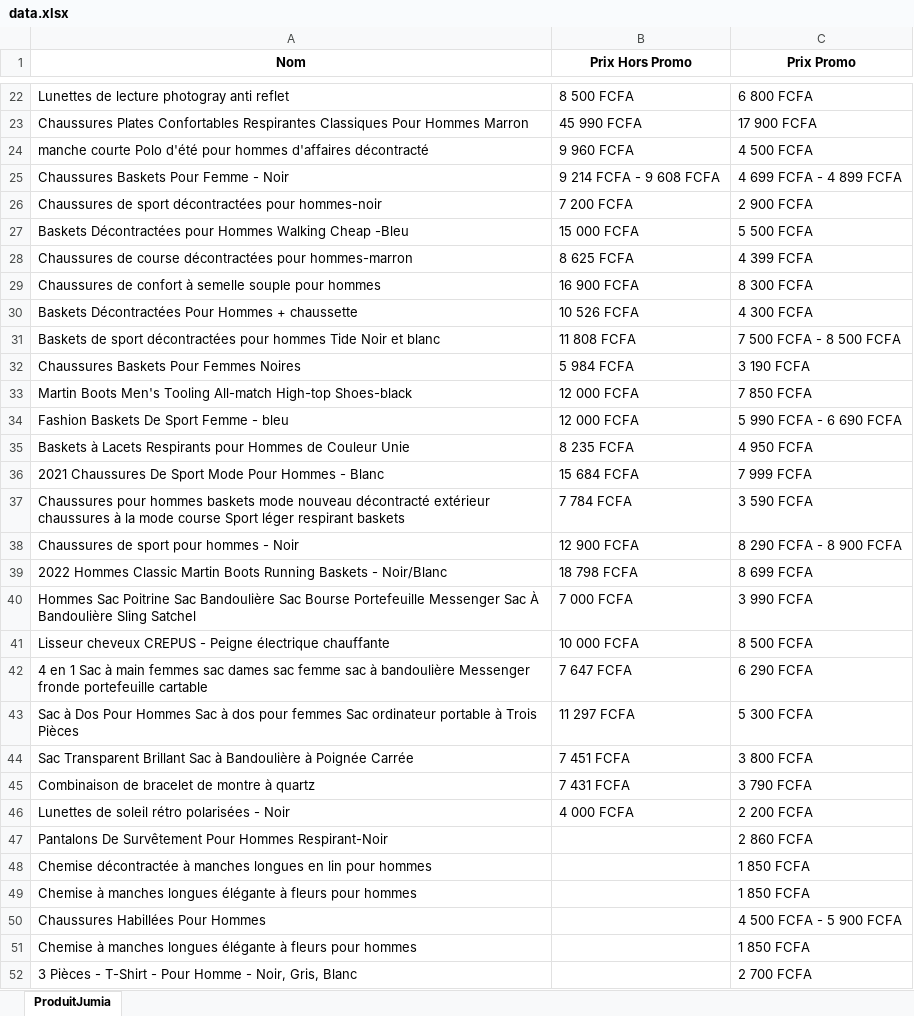
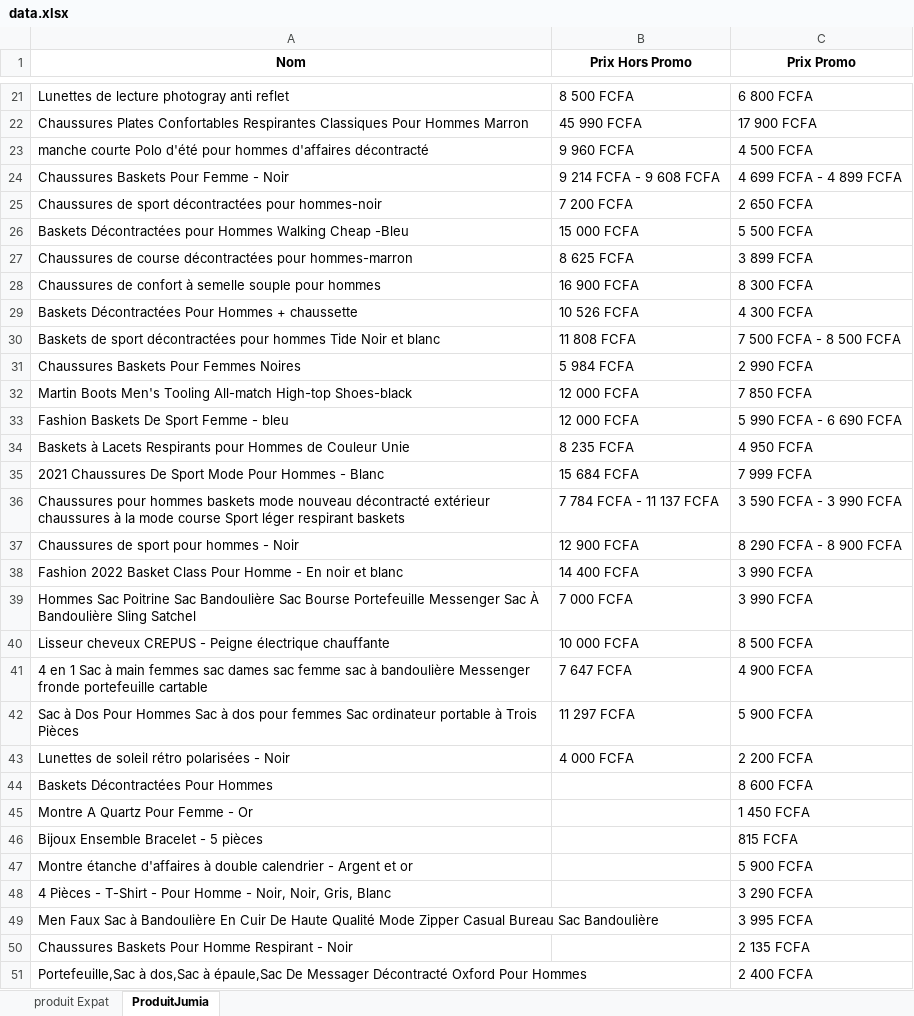
Before and after one commit to AhmedLaye/LeMoinsChere, an Excel workbook: data/data.xlsx, sheet ProduitJumia, drawn as a sheet; only a part is shown, gaps mark what is left out; values as stored, in another font and other column widths than the file's, no borders; removed rows and columns are numbered as before the commit, all else as after; the diff covers the shown part only; the diff names each change by its address in the sheet, - before the commit and + after, or states it on an @@ line.

Commit message:
Les sites E-commerces vendent prsque les mêmes produits , mais n'utilise pas les mêmes balises ou autres... Donc pour l'instant, j'ai reussi a recuperer les produit de Jumia de la categoy fashion Mode Je vais integrer selenium plus tard pour naviguer dans les differents pages su site.

```diff
--- a/data/data.xlsx (sheet ProduitJumia)
+++ b/data/data.xlsx (sheet ProduitJumia)
+sheet tab: produit Expat
-C25 (Prix Promo): 2 900 FCFA
+C25 (Prix Promo): 2 650 FCFA
-C27 (Prix Promo): 4 399 FCFA
+C27 (Prix Promo): 3 899 FCFA
-C31 (Prix Promo): 3 190 FCFA
+C31 (Prix Promo): 2 990 FCFA
-B36 (Prix Hors Promo): 7 784 FCFA
+B36 (Prix Hors Promo): 7 784 FCFA - 11 137 FCFA
-C36 (Prix Promo): 3 590 FCFA
+C36 (Prix Promo): 3 590 FCFA - 3 990 FCFA
-row 39: 2022 Hommes Classic Martin Boots Running Baskets - Noir/Blanc | 18 798 FCFA | 8 699 FCFA
+row 38: Fashion 2022 Basket Class Pour Homme - En noir et blanc | 14 400 FCFA | 3 990 FCFA
-C41 (Prix Promo): 6 290 FCFA
+C41 (Prix Promo): 4 900 FCFA
-C42 (Prix Promo): 5 300 FCFA
+C42 (Prix Promo): 5 900 FCFA
-row 44: Sac Transparent Brillant Sac à Bandoulière à Poignée Carrée | 7 451 FCFA | 3 800 FCFA
-row 45: Combinaison de bracelet de montre à quartz | 7 431 FCFA | 3 790 FCFA
-row 47: Pantalons De Survêtement Pour Hommes Respirant-Noir |  | 2 860 FCFA
-row 48: Chemise décontractée à manches longues en lin pour hommes |  | 1 850 FCFA
-row 49: Chemise à manches longues élégante à fleurs pour hommes |  | 1 850 FCFA
-row 50: Chaussures Habillées Pour Hommes |  | 4 500 FCFA - 5 900 FCFA
-row 51: Chemise à manches longues élégante à fleurs pour hommes |  | 1 850 FCFA
@@ row 67 moved to row 44: Baskets Décontractées Pour Hommes @@
@@ row 74 moved to row 45: Montre A Quartz Pour Femme - Or @@
+row 46: Bijoux Ensemble Bracelet - 5 pièces |  | 815 FCFA
+row 47: Montre étanche d'affaires à double calendrier - Argent et or |  | 5 900 FCFA
-A48 (Nom): 3 Pièces - T-Shirt - Pour Homme - Noir, Gris,…
+A48 (Nom): 4 Pièces - T-Shirt - Pour Homme - Noir, Noir, Gris,…
-C48 (Prix Promo): 2 700 FCFA
+C48 (Prix Promo): 3 290 FCFA
+row 49: Men Faux Sac à Bandoulière En Cuir De Haute Qualité Mode Zipper Casual Bureau Sac Bandoulière |  | 3 995 FCFA
+row 50: Chaussures Baskets Pour Homme Respirant - Noir |  | 2 135 FCFA
+row 51: Portefeuille,Sac à dos,Sac à épaule,Sac De Messager Décontracté Oxford Pour Hommes |  | 2 400 FCFA
```
Also changed, not shown: 28 added rows, 29 removed rows and 9 edited cells elsewhere in this sheet, 2 other files.
